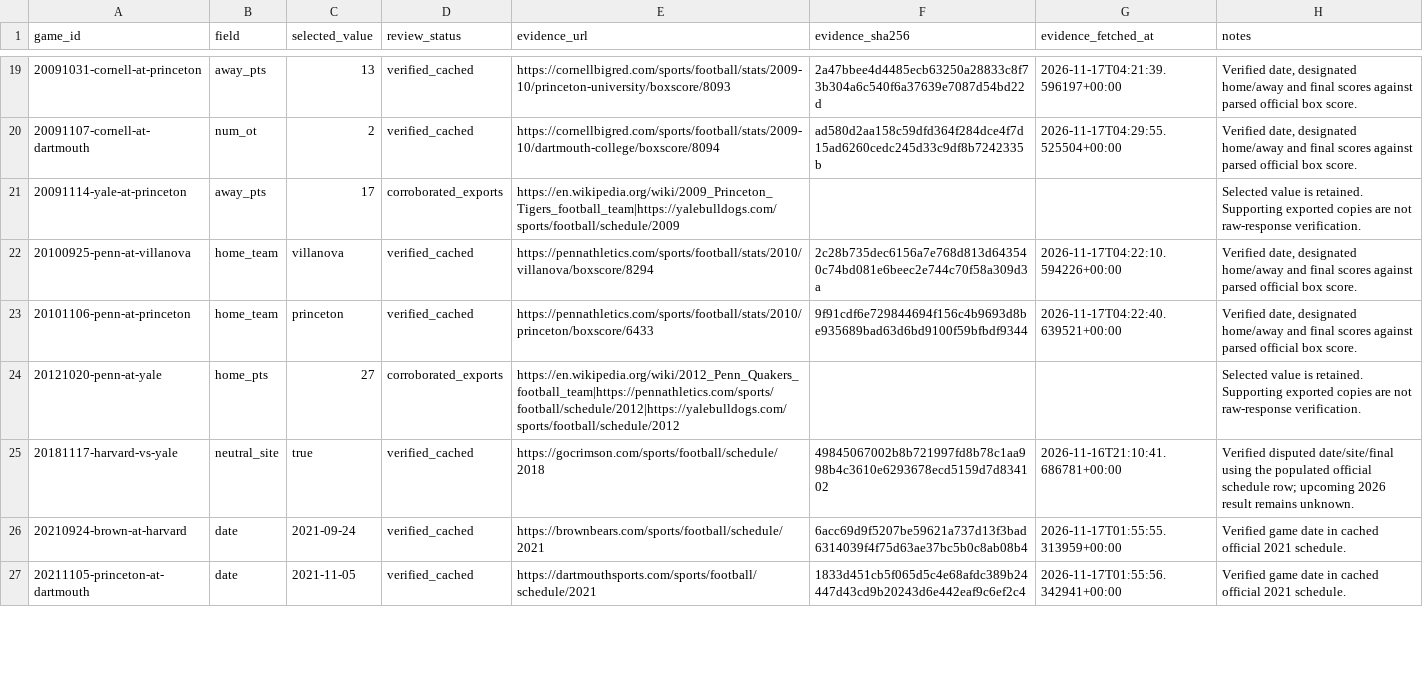
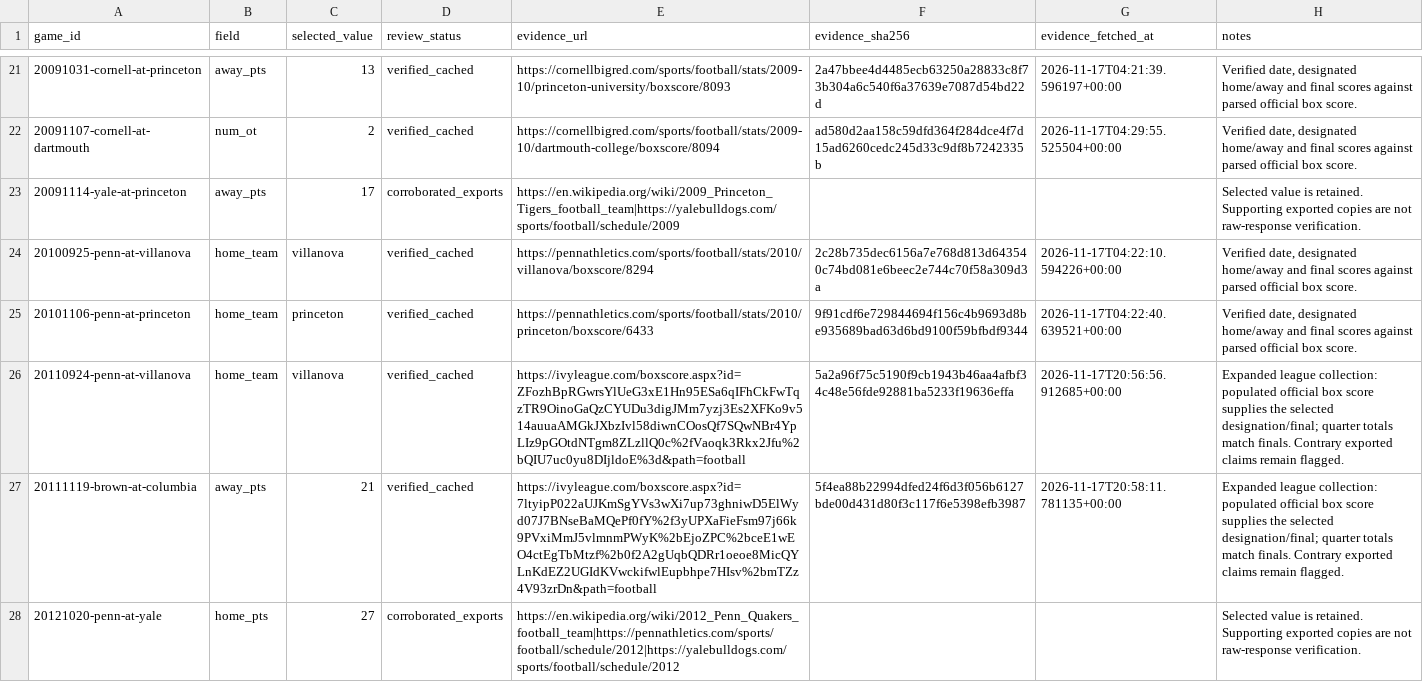
Before and after one commit to JaimeCastrellon/Web-Crawler, a CSV file: data/reports/source_review.csv, drawn as a sheet; only a part is shown, gaps mark what is left out; the shorter side is filled out with more unchanged rows; the diff covers the shown part only.

```diff
--- a/data/reports/source_review.csv
+++ b/data/reports/source_review.csv
@@ -23,2 +25,4 @@ game_id,field,selected_value,review_status,evidence_url,evidence_sha256,evidence
 20101106-penn-at-princeton,home_team,princeton,verified_cached,https://pennathletics.com/sports/football/stats/2010/princeton/boxscore/6433,9f91cdf6e729844694f156c4b9693d8be935689bad63d6bd9100f59bfbdf9344,2026-11-17T04:22:40.639521+00:00,"Verified date, designated home/away and final scores against parsed official box score."
+20110924-penn-at-villanova,home_team,villanova,verified_cached,https://ivyleague.com/boxscore.aspx?id=ZFozhBpRGwrsYlUeG3xE1Hn95ESa6qIFhCkFwTqzTR9OinoGaQzCYUDu3digJMm7yzj3Es2XFKo9v514auuaAMGkJXbzIvl58diwnCOosQf7SQwNBr4YpLIz9pGOtdNTgm8ZLzllQ0c%2fVaoqk3Rkx2Jfu%2bQIU7uc0yu8DIjldoE%3d&path=football,5a2a96f75c5190f9cb1943b46aa4afbf34c48e56fde92881ba5233f19636effa,2026-11-17T20:56:56.912685+00:00,Expanded league collection: populated official box score supplies the selected designation/final; quarter totals match finals. Contrary exported claims remain flagged.
+20111119-brown-at-columbia,away_pts,21,verified_cached,https://ivyleague.com/boxscore.aspx?id=7ltyipP022aUJKmSgYVs3wXi7up73ghniwD5ElWyd07J7BNseBaMQePf0fY%2f3yUPXaFieFsm97j66k9PVxiMmJ5vlmnmPWyK%2bEjoZPC%2bceE1wEO4ctEgTbMtzf%2b0f2A2gUqbQDRr1oeoe8MicQYLnKdEZ2UGIdKVwckifwlEupbhpe7HIsv%2bmTZz4V93zrDn&path=football,5f4ea88b22994dfed24f6d3f056b6127bde00d431d80f3c117f6e5398efb3987,2026-11-17T20:58:11.781135+00:00,Expanded league collection: populated official box score supplies the selected designation/final; quarter totals match finals. Contrary exported claims remain flagged.
 20121020-penn-at-yale,home_pts,27,corroborated_exports,https://en.wikipedia.org/wiki/2012_Penn_Quakers_football_team|https://pennathletics.com/sports/football/schedule/2012|https://yalebulldogs.com/sports/football/schedule/2012,,,Selected value is retained. Supporting exported copies are not raw-response verification.
```
Also changed, not shown: 3 added rows elsewhere in this file, data/processed/current/team_game_stats.csv, data/reports/build_warnings.csv, 35 other files.
